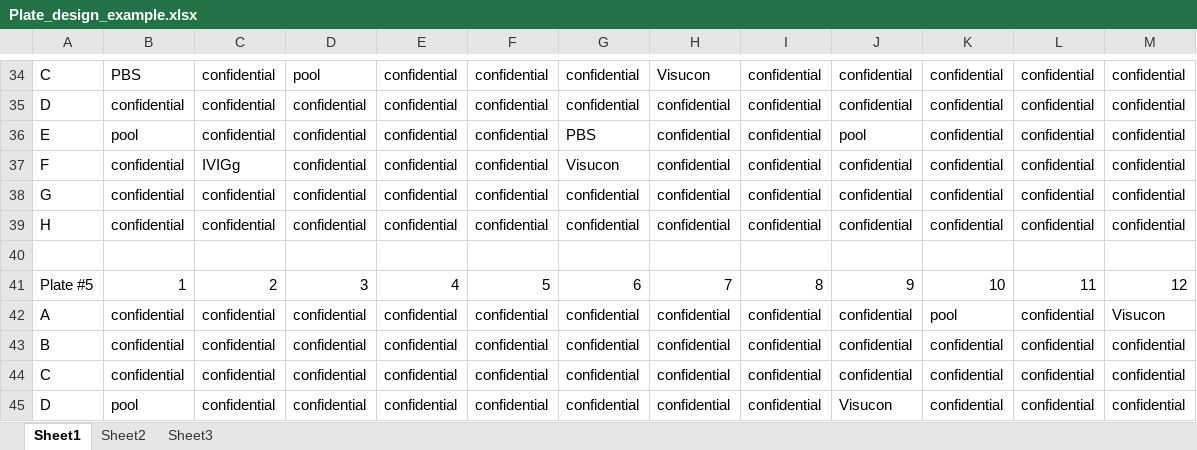
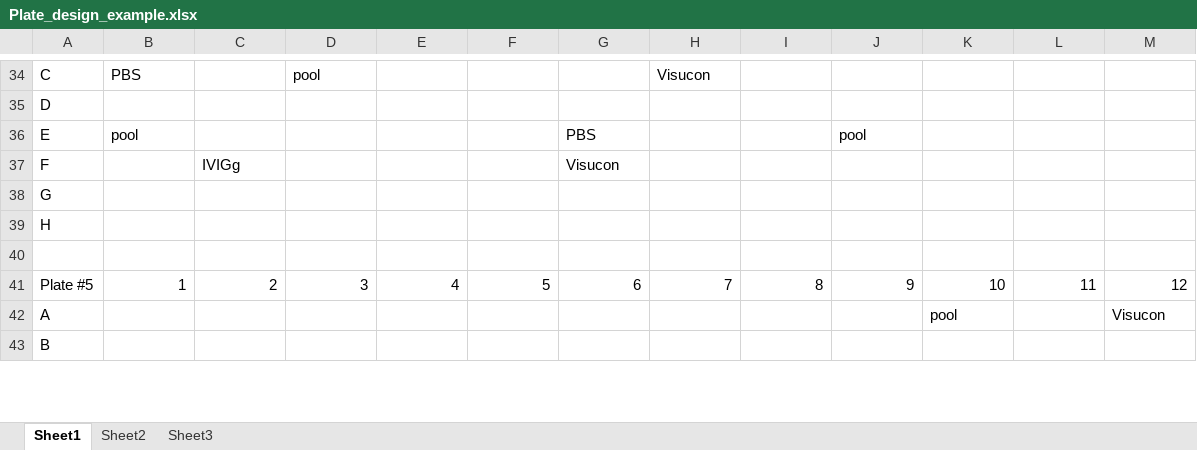
Before and after one commit to Center-for-Proteomics-and-Metabolomics/GlycoDash, an Excel workbook: inst/extdata/Plate_design_example.xlsx, sheet Sheet1, drawn as a sheet; only a part is shown, gaps mark what is left out; values as stored, in another font and other column widths than the file's, no borders; removed rows and columns are numbered as before the commit, all else as after; the diff covers the shown part only; the diff names each change by its address in the sheet, - before the commit and + after, or states it on an @@ line.

```diff
--- a/inst/extdata/Plate_design_example.xlsx (sheet Sheet1)
+++ b/inst/extdata/Plate_design_example.xlsx (sheet Sheet1)
-C34: confidential
+C34: (empty)
-E34: confidential
+E34: (empty)
-F34: confidential
+F34: (empty)
-G34: confidential
+G34: (empty)
-I34: confidential
+I34: (empty)
-J34: confidential
+J34: (empty)
-K34: confidential
+K34: (empty)
-L34: confidential
+L34: (empty)
-M34: confidential
+M34: (empty)
-row 35: D | confidential | confidential | confidential | confidential | confidential | confidential | confidential | confidential | confidential | confidential | confidential | confidential
+row 35: D
-C36: confidential
+C36: (empty)
-D36: confidential
+D36: (empty)
-E36: confidential
+E36: (empty)
-F36: confidential
+F36: (empty)
-H36: confidential
+H36: (empty)
-I36: confidential
+I36: (empty)
-K36: confidential
+K36: (empty)
-L36: confidential
+L36: (empty)
-M36: confidential
+M36: (empty)
-row 37: F | confidential | IVIGg | confidential | confidential | confidential | Visucon | confidential | confidential | confidential | confidential | confidential | confidential
-row 38: G | confidential | confidential | confidential | confidential | confidential | confidential | confidential | confidential | confidential | confidential | confidential | confidential
-row 39: H | confidential | confidential | confidential | confidential | confidential | confidential | confidential | confidential | confidential | confidential | confidential | confidential
+row 37: F |  | IVIGg |  |  |  | Visucon
+row 38: G
+row 39: H
-row 42: A | confidential | confidential | confidential | confidential | confidential | confidential | confidential | confidential | confidential | pool | confidential | Visucon
-row 43: B | confidential | confidential | confidential | confidential | confidential | confidential | confidential | confidential | confidential | confidential | confidential | confidential
-row 44: C | confidential | confidential | confidential | confidential | confidential | confidential | confidential | confidential | confidential | confidential | confidential | confidential
-row 45: D | pool | confidential | confidential | confidential | confidential | confidential | confidential | confidential | Visucon | confidential | confidential | confidential
+row 42: A |  |  |  |  |  |  |  |  |  | pool |  | Visucon
+row 43: B
```
Also changed, not shown: 46 added rows, 44 removed rows and 17 edited cells elsewhere in this sheet, 7 other files.
